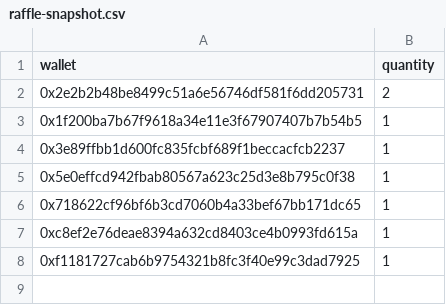
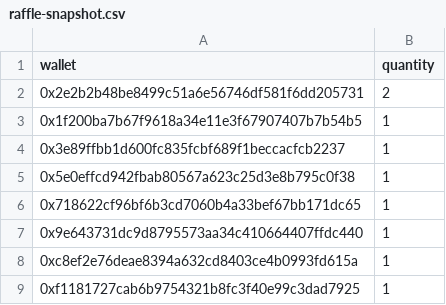
Before and after one commit to GridPhantoms/grid-keys-points, a CSV file: public/raffle-snapshot.csv, drawn as a sheet; the diff names each change by its address in the sheet, - before the commit and + after, or states it on an @@ line.

Commit message:
Update raffle snapshot

```diff
--- a/public/raffle-snapshot.csv
+++ b/public/raffle-snapshot.csv
+row 7: 0x9e643731dc9d8795573aa34c410664407ffdc440 | 1
```
Also changed, not shown: 1 other file.
